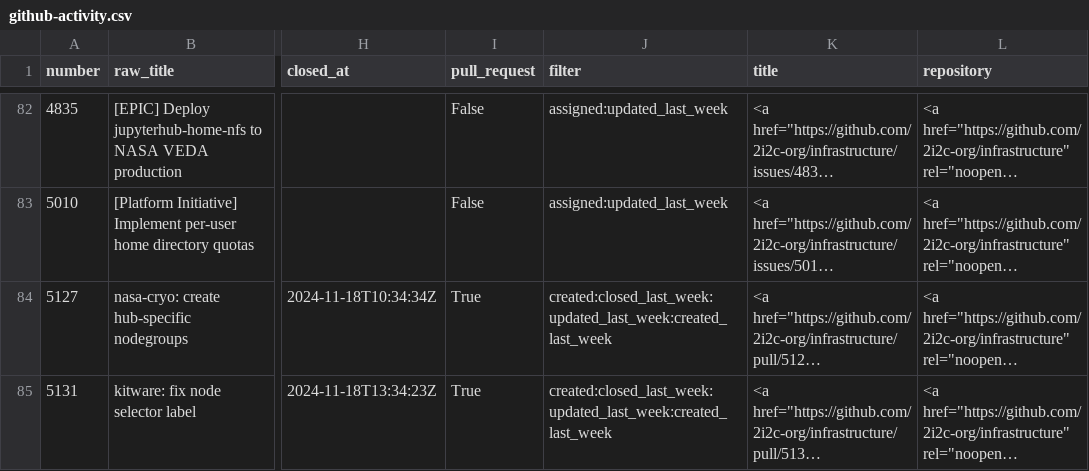
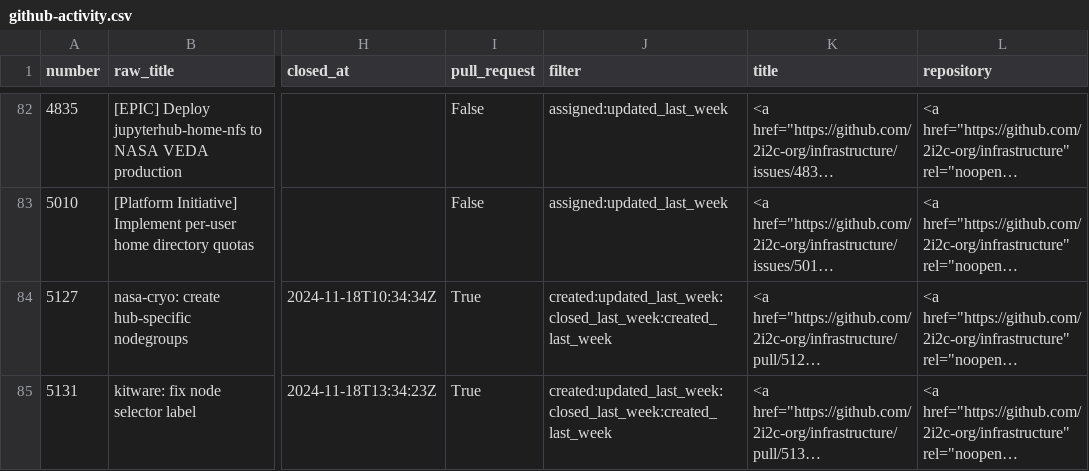
Before and after one commit to sgibson91/github-activity-dashboard, a CSV file: github-activity.csv, drawn as a sheet; only a part is shown, gaps mark what is left out; long unchanged cells end in …; the diff covers the shown part only; the diff names each change by its address in the sheet, - before the commit and + after, or states it on an @@ line.

```diff
--- a/github-activity.csv
+++ b/github-activity.csv
-J84:J85 (filter): created:closed_last_week:updated_last_week:created_last_week
+J84:J85 (filter): created:updated_last_week:closed_last_week:created_last_week
```
Also changed, not shown: 28 edited cells elsewhere in this file.
